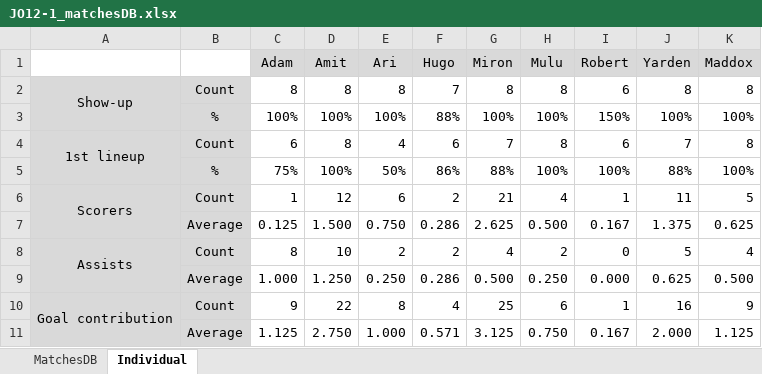
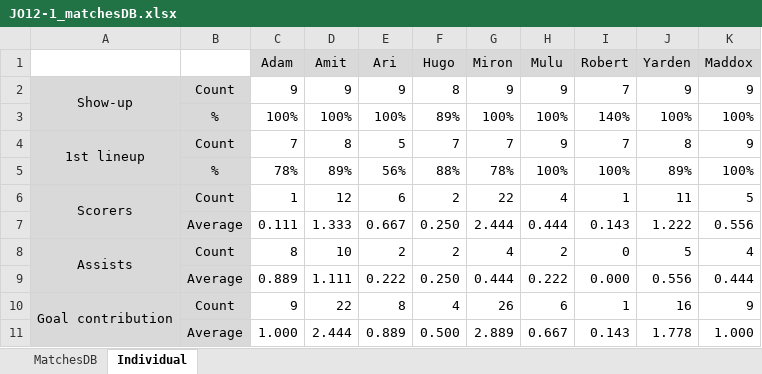
Before and after one commit to sifo-12/rkavic, an Excel workbook: JO12-1/JO12-1_matchesDB.xlsx, sheet Individual, drawn as a sheet; values as stored, in another font and other column widths than the file's, no borders; charts and pictures not drawn; removed rows and columns are numbered as before the commit, all else as after; the diff names each change by its address in the sheet, - before the commit and + after, or states it on an @@ line.

Commit message:
Add files via upload

```diff
--- a/JO12-1/JO12-1_matchesDB.xlsx (sheet Individual)
+++ b/JO12-1/JO12-1_matchesDB.xlsx (sheet Individual)
-row 2: Show-up | Count | 8 | 8 | 8 | 7 | 8 | 8 | 6 | 8 | 8
+row 2: Show-up | Count | 9 | 9 | 9 | 8 | 9 | 9 | 7 | 9 | 9
-F3 (Hugo): 88%
+F3 (Hugo): 89%
-I3 (Robert): 150%
+I3 (Robert): 140%
-C4 (Adam): 6
+C4 (Adam): 7
-E4 (Ari): 4
+E4 (Ari): 5
-F4 (Hugo): 6
+F4 (Hugo): 7
-H4 (Mulu): 8
+H4 (Mulu): 9
-I4 (Robert): 6
+I4 (Robert): 7
-J4 (Yarden): 7
+J4 (Yarden): 8
-K4 (Maddox): 8
+K4 (Maddox): 9
-row 5:  | % | 75% | 100% | 50% | 86% | 88% | 100% | 100% | 88% | 100%
+row 5:  | % | 78% | 89% | 56% | 88% | 78% | 100% | 100% | 89% | 100%
-G6 (Miron): 21
+G6 (Miron): 22
-row 7:  | Average | 0.125 | 1.500 | 0.750 | 0.286 | 2.625 | 0.500 | 0.167 | 1.375 | 0.625
+row 7:  | Average | 0.111 | 1.333 | 0.667 | 0.250 | 2.444 | 0.444 | 0.143 | 1.222 | 0.556
-row 9:  | Average | 1.000 | 1.250 | 0.250 | 0.286 | 0.500 | 0.250 | 0.000 | 0.625 | 0.500
+row 9:  | Average | 0.889 | 1.111 | 0.222 | 0.250 | 0.444 | 0.222 | 0.000 | 0.556 | 0.444
-G10 (Miron): 25
+G10 (Miron): 26
-row 11:  | Average | 1.125 | 2.750 | 1.000 | 0.571 | 3.125 | 0.750 | 0.167 | 2.000 | 1.125
+row 11:  | Average | 1.000 | 2.444 | 0.889 | 0.500 | 2.889 | 0.667 | 0.143 | 1.778 | 1.000
```
Also changed, not shown: sheet MatchesDB.
